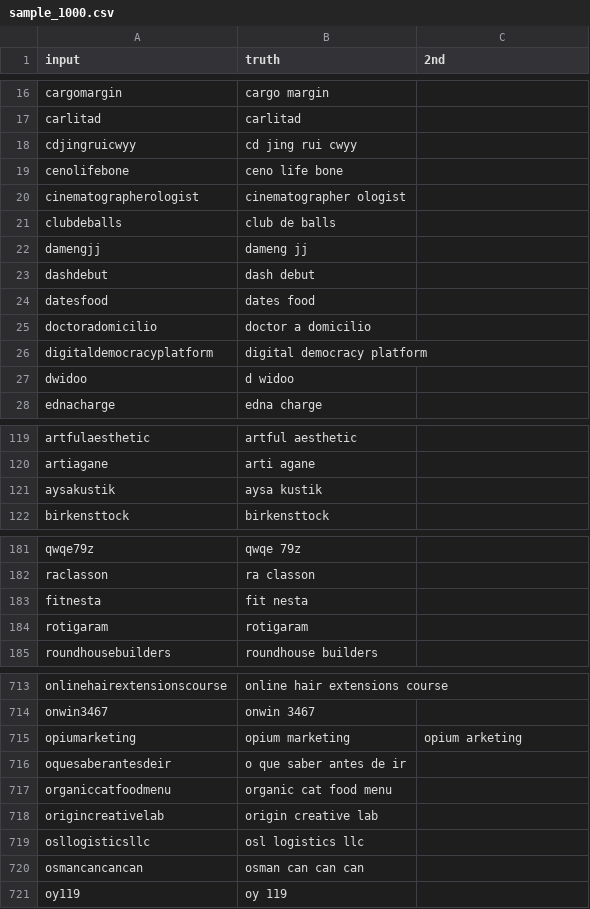
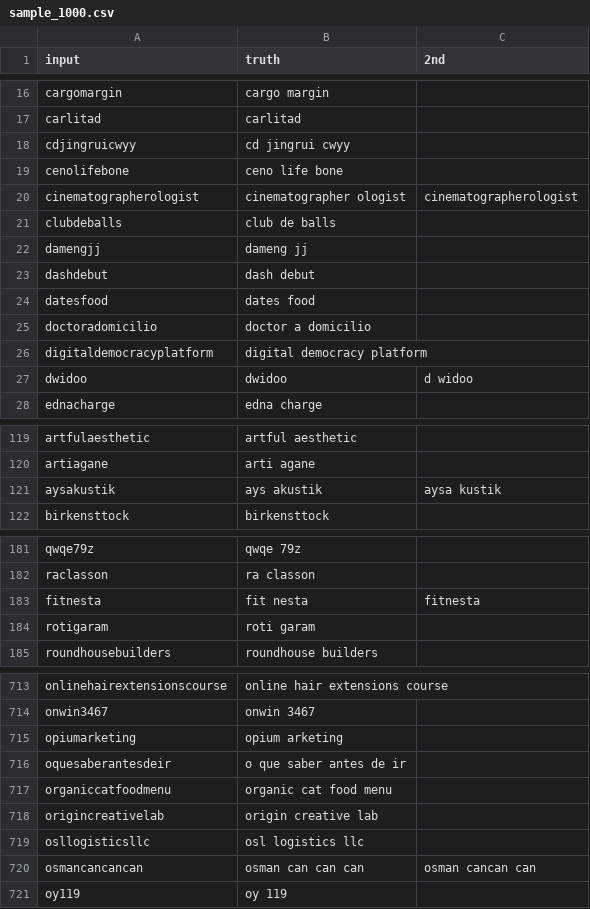
Before and after one commit to ABTdomain/dksplit, a CSV file: benchmark/sample_1000.csv, drawn as a sheet; only a part is shown, gaps mark what is left out; the diff covers the shown part only.

Commit message:
Update sample_1000.csv

```diff
--- a/benchmark/sample_1000.csv
+++ b/benchmark/sample_1000.csv
@@ -17,5 +17,5 @@ cargomargin,cargo margin,
 carlitad,carlitad,
-cdjingruicwyy,cd jing rui cwyy,
+cdjingruicwyy,cd jingrui cwyy,
 cenolifebone,ceno life bone,
-cinematographerologist,cinematographer ologist,
+cinematographerologist,cinematographer ologist,cinematographerologist
 clubdeballs,club de balls,
@@ -26,3 +26,3 @@ doctoradomicilio,doctor a domicilio,
 digitaldemocracyplatform,digital democracy platform,
-dwidoo,d widoo,
+dwidoo,dwidoo,d widoo
 ednacharge,edna charge,
@@ -120,3 +120,3 @@ artfulaesthetic,artful aesthetic,
 artiagane,arti agane,
-aysakustik,aysa kustik,
+aysakustik,ays akustik,aysa kustik
 birkensttock,birkensttock,
@@ -182,4 +182,4 @@ qwqe79z,qwqe 79z,
 raclasson,ra classon,
-fitnesta,fit nesta,
-rotigaram,rotigaram,
+fitnesta,fit nesta,fitnesta
+rotigaram,roti garam,
 roundhousebuilders,roundhouse builders,
@@ -714,3 +714,3 @@ onlinehairextensionscourse,online hair extensions course,
 onwin3467,onwin 3467,
-opiumarketing,opium marketing,opium arketing
+opiumarketing,opium arketing,
 oquesaberantesdeir,o que saber antes de ir,
@@ -719,3 +719,3 @@ origincreativelab,origin creative lab,
 osllogisticsllc,osl logistics llc,
-osmancancancan,osman can can can,
+osmancancancan,osman can can can,osman cancan can
 oy119,oy 119,
```
Also changed, not shown: 36 edited cells elsewhere in this file.
